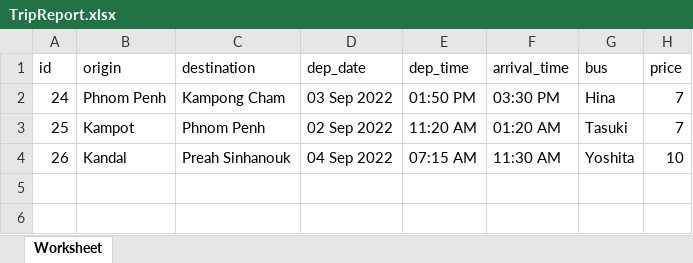
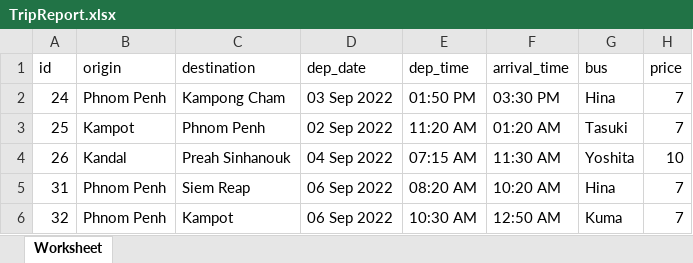
Before and after one commit to twiiink1e/BusTicketBookingSystem, an Excel workbook: public/report/TripReport.xlsx, sheet Worksheet, drawn as a sheet; values as stored, in another font and other column widths than the file's, no borders; the diff names each change by its address in the sheet, - before the commit and + after, or states it on an @@ line.

```diff
--- a/public/report/TripReport.xlsx (sheet Worksheet)
+++ b/public/report/TripReport.xlsx (sheet Worksheet)
+row 5: 31 | Phnom Penh | Siem Reap | 06 Sep 2022 | 08:20 AM | 10:20 AM | Hina | 7
+row 6: 32 | Phnom Penh | Kampot | 06 Sep 2022 | 10:30 AM | 12:50 AM | Kuma | 7
```
Also changed, not shown: public/report/BookingReport.xlsx, 10 other files.
